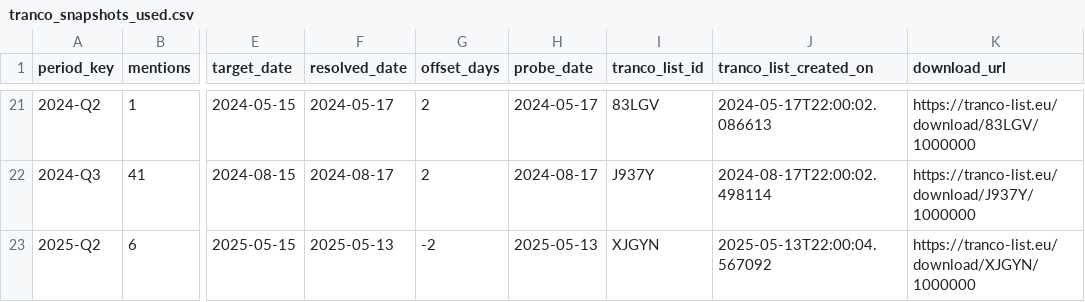
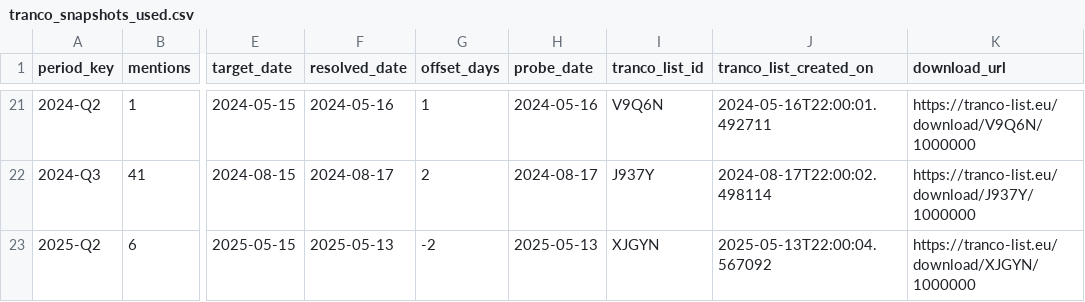
Before and after one commit to jakeberv/jakeberv.github.io, a CSV file: data/impact/reach/tranco_snapshots_used.csv, drawn as a sheet; only a part is shown, gaps mark what is left out; the diff covers the shown part only; the diff names each change by its address in the sheet, - before the commit and + after, or states it on an @@ line.

```diff
--- a/data/impact/reach/tranco_snapshots_used.csv
+++ b/data/impact/reach/tranco_snapshots_used.csv
-F21 (resolved_date): 2024-05-17
+F21 (resolved_date): 2024-05-16
-G21 (offset_days): 2
+G21 (offset_days): 1
-H21 (probe_date): 2024-05-17
+H21 (probe_date): 2024-05-16
-I21 (tranco_list_id): 83LGV
+I21 (tranco_list_id): V9Q6N
-J21 (tranco_list_created_on): 2024-05-17T22:00:02.086613
+J21 (tranco_list_created_on): 2024-05-16T22:00:01.492711
-K21 (download_url): https://tranco-list.eu/download/83LGV/1000000
+K21 (download_url): https://tranco-list.eu/download/V9Q6N/1000000
```
Also changed, not shown: 31 edited cells elsewhere in this file, data/impact/reach/outlet_reach.csv, data/impact/reach/time_adjusted_mentions_reach.csv, 6 other files.
